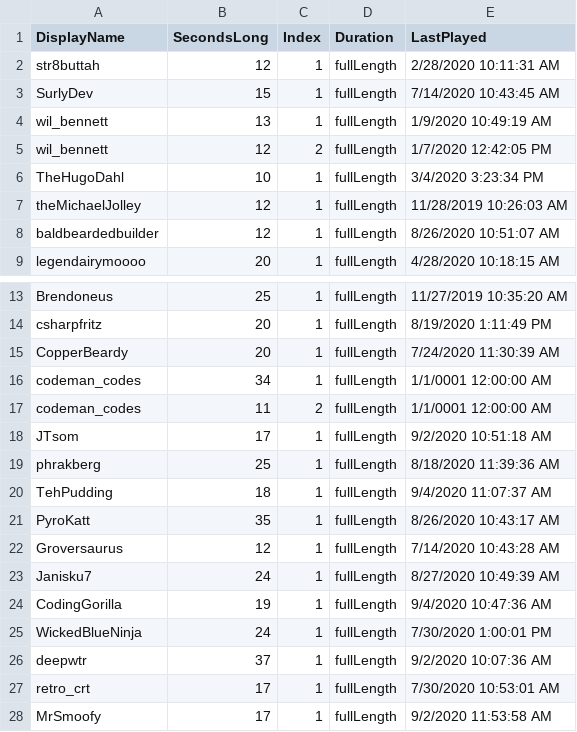
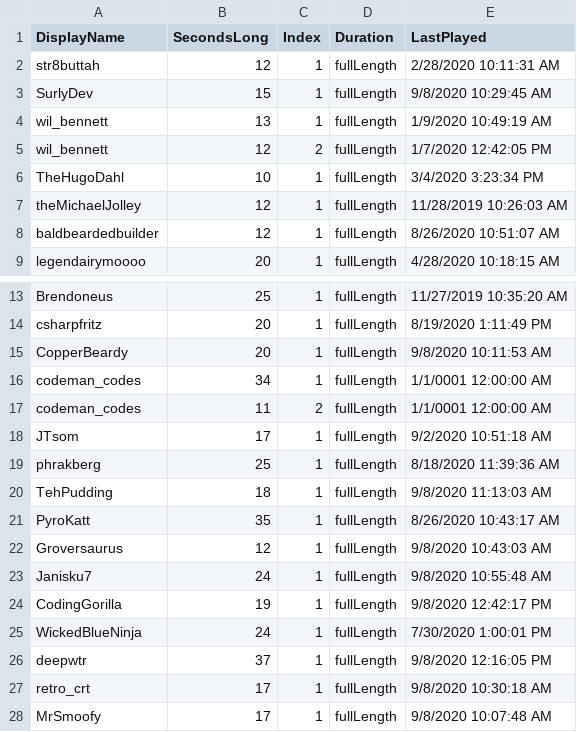
Before and after one commit to MillerMark/MrAnnouncerBot, a CSV file: MrAnnouncerBot/Data/Mr. Announcer Guy - Fanfare.csv, drawn as a sheet; only a part is shown, gaps mark what is left out.

```diff
--- a/MrAnnouncerBot/Data/Mr. Announcer Guy - Fanfare.csv
+++ b/MrAnnouncerBot/Data/Mr. Announcer Guy - Fanfare.csv
@@ -2,3 +2,3 @@ DisplayName,SecondsLong,Index,Duration,LastPlayed
 str8buttah,12,1,fullLength,2/28/2020 10:11:31 AM
-SurlyDev,15,1,fullLength,7/14/2020 10:43:45 AM
+SurlyDev,15,1,fullLength,9/8/2020 10:29:45 AM
 wil_bennett,13,1,fullLength,1/9/2020 10:49:19 AM
@@ -14,3 +14,3 @@ Brendoneus,25,1,fullLength,11/27/2019 10:35:20 AM
 csharpfritz,20,1,fullLength,8/19/2020 1:11:49 PM
-CopperBeardy,20,1,fullLength,7/24/2020 11:30:39 AM
+CopperBeardy,20,1,fullLength,9/8/2020 10:11:53 AM
 codeman_codes,34,1,fullLength,1/1/0001 12:00:00 AM
@@ -19,10 +19,10 @@ JTsom,17,1,fullLength,9/2/2020 10:51:18 AM
 phrakberg,25,1,fullLength,8/18/2020 11:39:36 AM
-TehPudding,18,1,fullLength,9/4/2020 11:07:37 AM
+TehPudding,18,1,fullLength,9/8/2020 11:13:03 AM
 PyroKatt,35,1,fullLength,8/26/2020 10:43:17 AM
-Groversaurus,12,1,fullLength,7/14/2020 10:43:28 AM
-Janisku7,24,1,fullLength,8/27/2020 10:49:39 AM
-CodingGorilla,19,1,fullLength,9/4/2020 10:47:36 AM
+Groversaurus,12,1,fullLength,9/8/2020 10:43:03 AM
+Janisku7,24,1,fullLength,9/8/2020 10:55:48 AM
+CodingGorilla,19,1,fullLength,9/8/2020 12:42:17 PM
 WickedBlueNinja,24,1,fullLength,7/30/2020 1:00:01 PM
-deepwtr,37,1,fullLength,9/2/2020 10:07:36 AM
-retro_crt,17,1,fullLength,7/30/2020 10:53:01 AM
-MrSmoofy,17,1,fullLength,9/2/2020 11:53:58 AM
+deepwtr,37,1,fullLength,9/8/2020 12:16:05 PM
+retro_crt,17,1,fullLength,9/8/2020 10:30:18 AM
+MrSmoofy,17,1,fullLength,9/8/2020 10:07:48 AM
```
Also changed, not shown: 20 other files.
